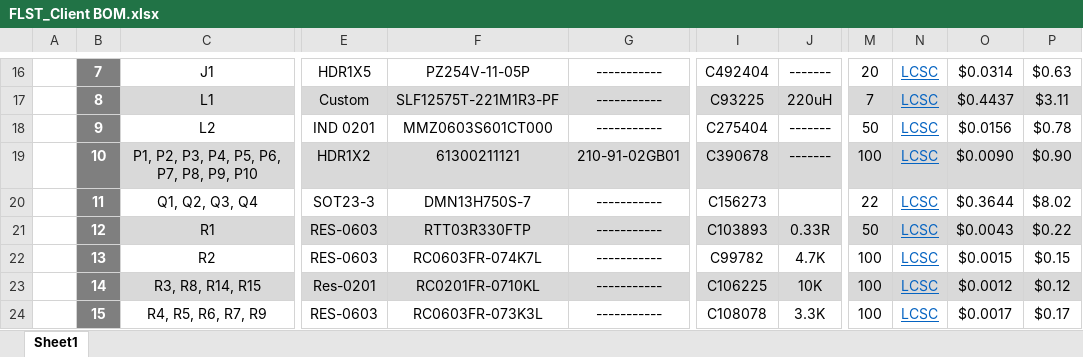
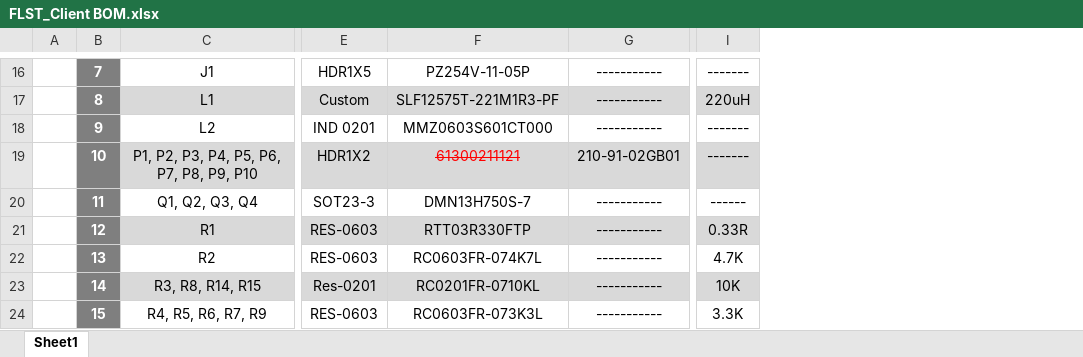
Before and after one commit to eSpark-Backup/flst, an Excel workbook: Deliverables/BOM/FLST_Client BOM.xlsx, sheet Sheet1, drawn as a sheet; only a part is shown, gaps mark what is left out; values as stored, in another font and other column widths than the file's, no borders; charts and pictures not drawn; removed rows and columns are numbered as before the commit, all else as after; the diff covers the shown part only; the diff names each change by its address in the sheet, - before the commit and + after, or states it on an @@ line.

```diff
--- a/Deliverables/BOM/FLST_Client BOM.xlsx (sheet Sheet1)
+++ b/Deliverables/BOM/FLST_Client BOM.xlsx (sheet Sheet1)
-column I, rows 16-24: C492404 | C93225 | C275404 | C390678 | C156273 | C103893 | C99782 | C106225 | C108078
-column M, rows 16-24: 20 | 7 | 50 | 100 | 22 | 50 | 100 | 100 | 100
-column N, rows 16-24: all LCSC
-column O, rows 16-24: $0.0314 | $0.4437 | $0.0156 | $0.0090 | $0.3644 | $0.0043 | $0.0015 | $0.0012 | $0.0017
-column P, rows 16-24: $0.63 | $3.11 | $0.78 | $0.90 | $8.02 | $0.22 | $0.15 | $0.12 | $0.17
@@ F19 strikethrough: off → on, text colour: black → #FF0000 @@
-I20: (empty)
+I20: ------
```
Also changed, not shown: 4 removed rows, 4 edited cells and merged cells elsewhere in this sheet, formulas that keep their value, charts or pictures, Deliverables/BOM/FLST_PCBWay BOM.xlsx, 1 other file.
